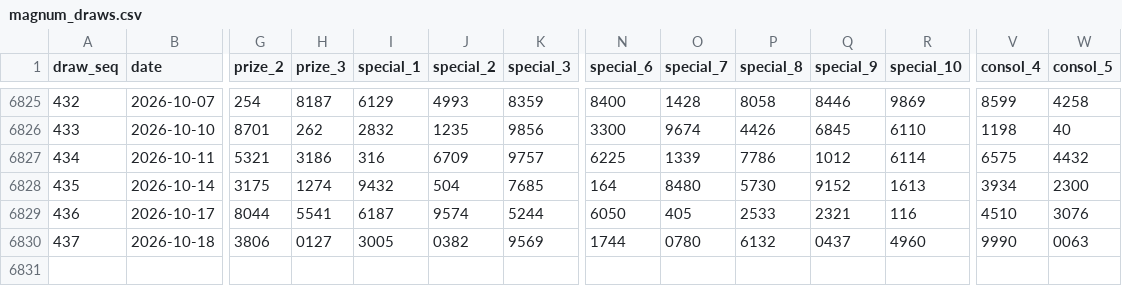
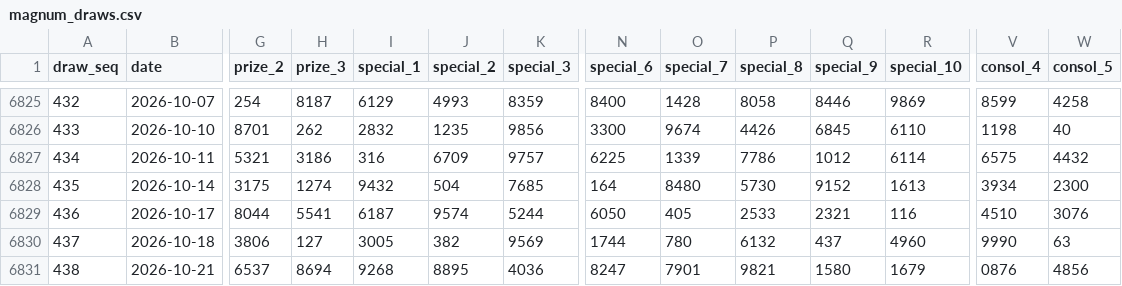
Before and after one commit to deadboy18/malaysia-4d, a CSV file: data/magnum_draws.csv, drawn as a sheet; only a part is shown, gaps mark what is left out; rows hold the shown columns only; the diff names each change by its address in the sheet, - before the commit and + after, or states it on an @@ line.

```diff
--- a/data/magnum_draws.csv
+++ b/data/magnum_draws.csv
-H6830 (prize_3): 0127
+H6830 (prize_3): 127
-J6830 (special_2): 0382
+J6830 (special_2): 382
-O6830 (special_7): 0780
+O6830 (special_7): 780
-Q6830 (special_9): 0437
+Q6830 (special_9): 437
-W6830 (consol_5): 0063
+W6830 (consol_5): 63
+row 6831: 438 | 2026-10-21 | 6537 | 8694 | 9268 | 8895 | 4036 | 8247 | 7901 | 9821 | 1580 | 1679 | 0876 | 4856
```
Also changed, not shown: data/damacai_draws.csv, data/sportstoto_draws.csv, 4 other files.
